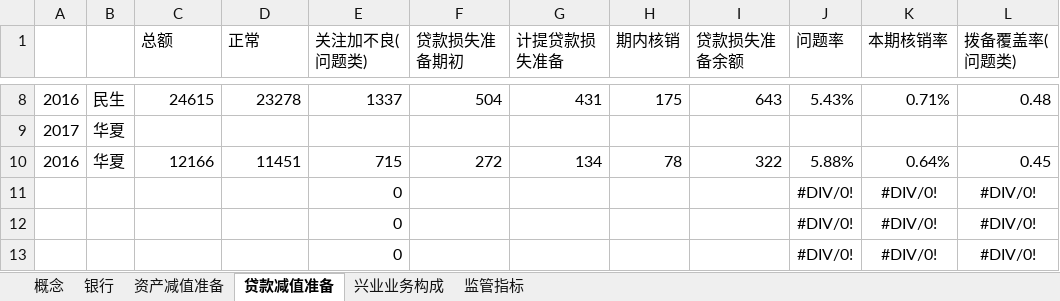
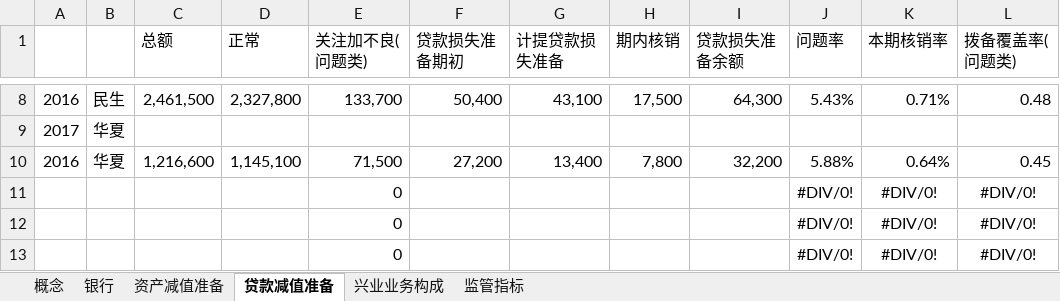
Before and after one commit to wuzhen0808/daydayup, an Excel workbook: stocks/银行.xlsx, sheet 贷款减值准备, drawn as a sheet; only a part is shown, gaps mark what is left out; values as stored, in another font and other column widths than the file's, no borders; the diff covers the shown part only; the diff names each change by its address in the sheet, - before the commit and + after, or states it on an @@ line.

```diff
--- a/stocks/银行.xlsx (sheet 贷款减值准备)
+++ b/stocks/银行.xlsx (sheet 贷款减值准备)
-C8 (总额): 24615
+C8 (总额): 2,461,500
-D8 (正常): 23278
+D8 (正常): 2,327,800
-E8 (关注加不良(问题类)): 1337
+E8 (关注加不良(问题类)): 133,700
-F8 (贷款损失准备期初): 504
+F8 (贷款损失准备期初): 50,400
-G8 (计提贷款损失准备): 431
+G8 (计提贷款损失准备): 43,100
-H8 (期内核销): 175
+H8 (期内核销): 17,500
-I8 (贷款损失准备余额): 643
+I8 (贷款损失准备余额): 64,300
-C10 (总额): 12166
+C10 (总额): 1,216,600
-D10 (正常): 11451
+D10 (正常): 1,145,100
-E10 (关注加不良(问题类)): 715
+E10 (关注加不良(问题类)): 71,500
-F10 (贷款损失准备期初): 272
+F10 (贷款损失准备期初): 27,200
-G10 (计提贷款损失准备): 134
+G10 (计提贷款损失准备): 13,400
-H10 (期内核销): 78
+H10 (期内核销): 7,800
-I10 (贷款损失准备余额): 322
+I10 (贷款损失准备余额): 32,200
```
Also changed, not shown: 31 edited cells elsewhere in this sheet, sheet 资产减值准备, stocks/Stocks_001.xlsx, 1 other file.
